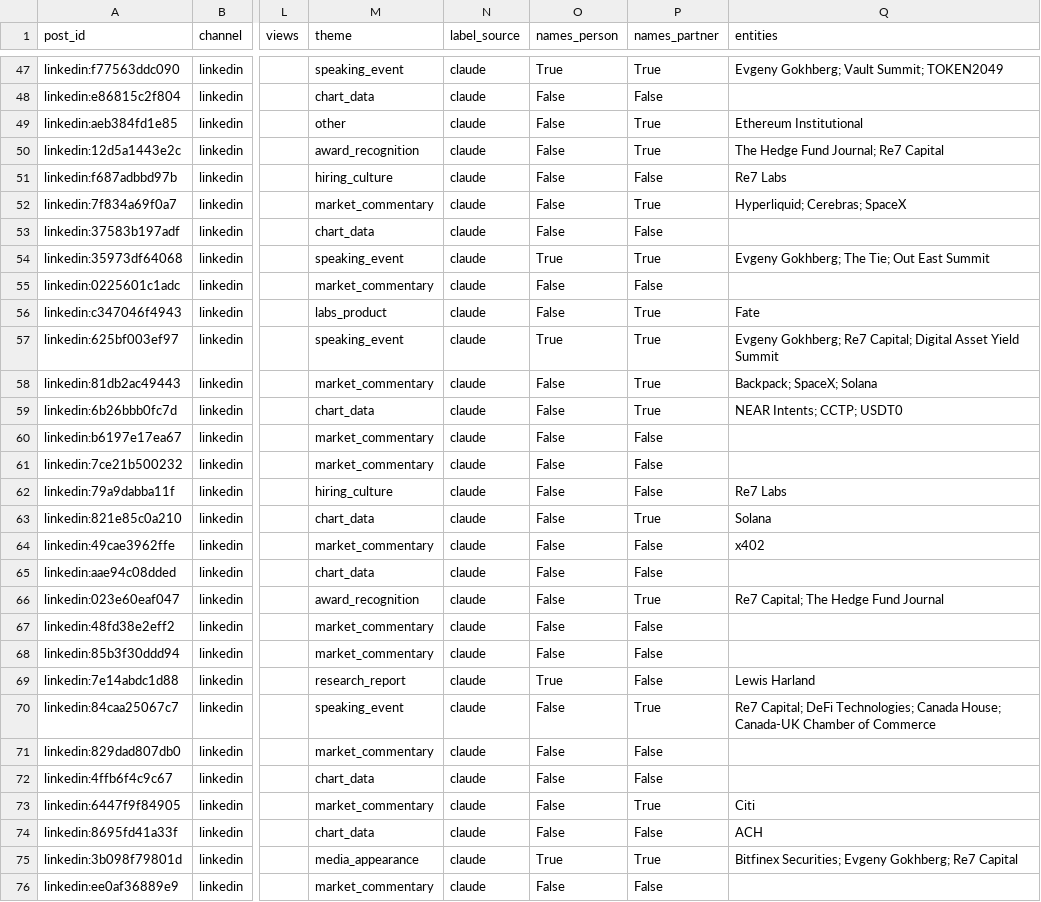
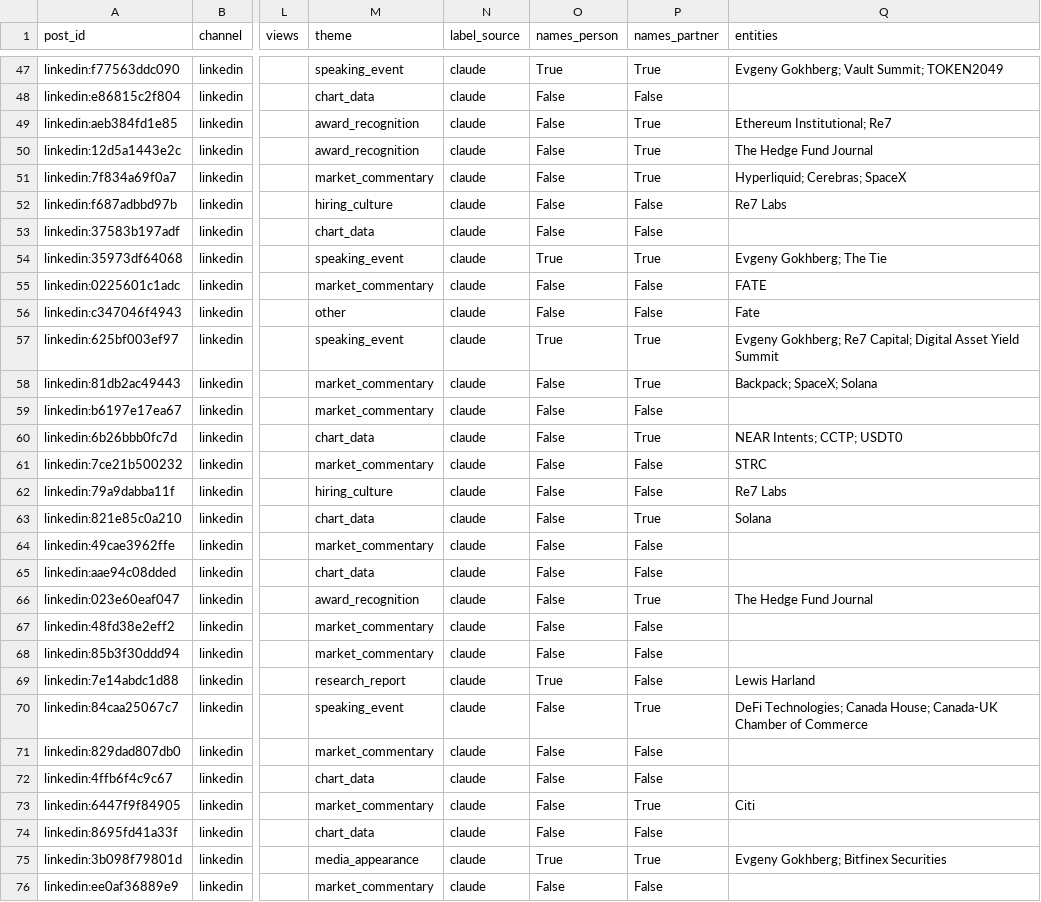
Before and after one commit to hamzak-01/re7-content-engine, a CSV file: data/posts.csv, drawn as a sheet; only a part is shown, gaps mark what is left out; the diff covers the shown part only; the diff names each change by its address in the sheet, - before the commit and + after, or states it on an @@ line.

```diff
--- a/data/posts.csv
+++ b/data/posts.csv
-M49 (theme): other
+M49 (theme): award_recognition
-Q49 (entities): Ethereum Institutional
+Q49 (entities): Ethereum Institutional; Re7
-Q50 (entities): The Hedge Fund Journal; Re7 Capital
+Q50 (entities): The Hedge Fund Journal
@@ row 52 moved to row 51: linkedin:7f834a69f0a7 @@
-Q54 (entities): Evgeny Gokhberg; The Tie; Out East Summit
+Q54 (entities): Evgeny Gokhberg; The Tie
-Q55 (entities): (empty)
+Q55 (entities): FATE
-M56 (theme): labs_product
+M56 (theme): other
-P56 (names_partner): True
+P56 (names_partner): False
@@ row 60 moved to row 59: linkedin:b6197e17ea67 @@
-Q61 (entities): (empty)
+Q61 (entities): STRC
-Q64 (entities): x402
+Q64 (entities): (empty)
-Q66 (entities): Re7 Capital; The Hedge Fund Journal
+Q66 (entities): The Hedge Fund Journal
-Q70 (entities): Re7 Capital; DeFi Technologies;…
+Q70 (entities): DeFi Technologies;…
-Q74 (entities): ACH
+Q74 (entities): (empty)
-Q75 (entities): Bitfinex Securities; Evgeny Gokhberg; Re7 Capital
+Q75 (entities): Evgeny Gokhberg; Bitfinex Securities
```
Also changed, not shown: 2 added rows, 2 removed rows, 2 moved rows and 100 edited cells elsewhere in this file.
